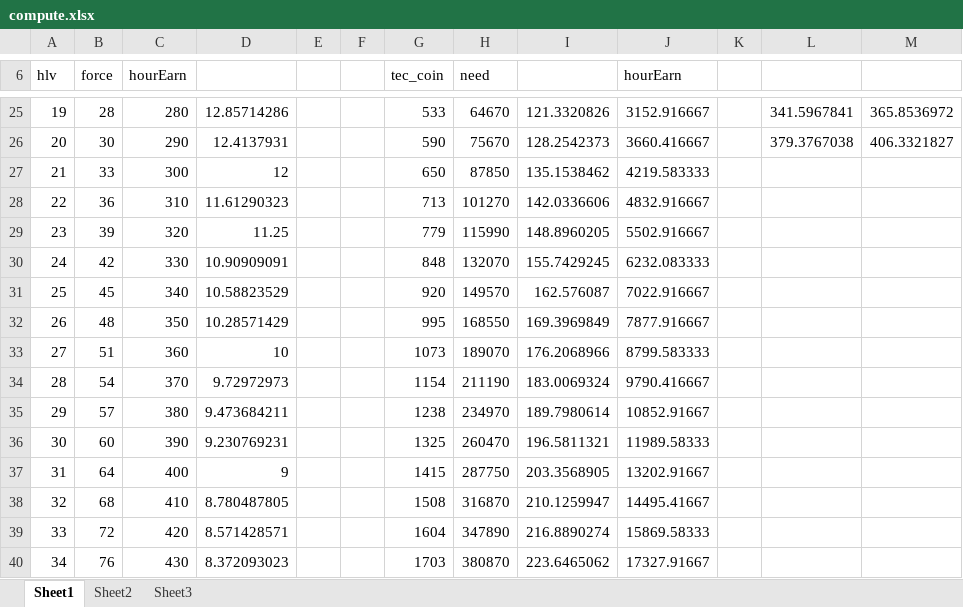
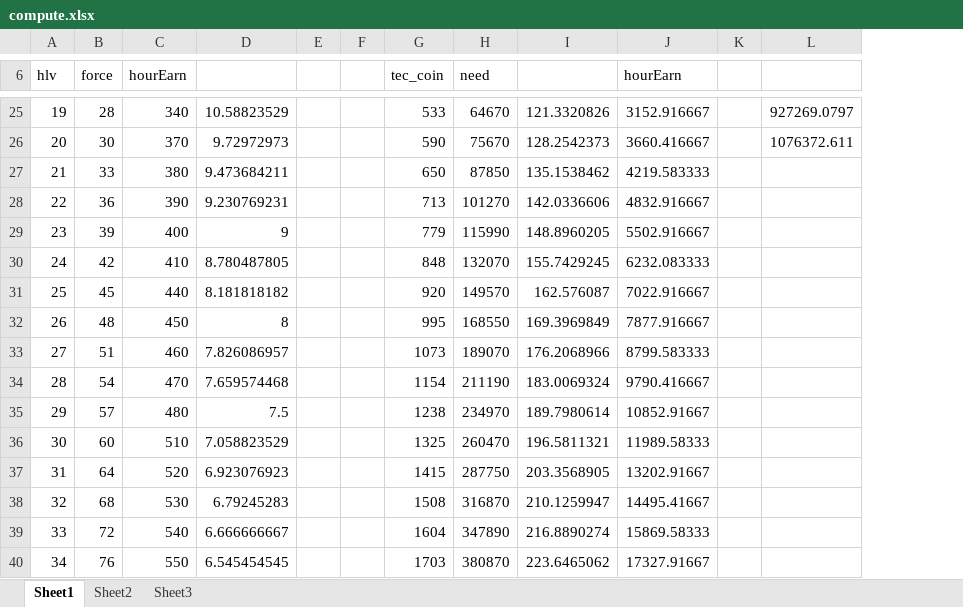
Before and after one commit to jiege0o0/game2, an Excel workbook: db/compute.xlsx, sheet Sheet1, drawn as a sheet; only a part is shown, gaps mark what is left out; values as stored, in another font and other column widths than the file's, no borders; removed rows and columns are numbered as before the commit, all else as after; the diff covers the shown part only; the diff names each change by its address in the sheet, - before the commit and + after, or states it on an @@ line.

```diff
--- a/db/compute.xlsx (sheet Sheet1)
+++ b/db/compute.xlsx (sheet Sheet1)
-column L, rows 25-26: 341.5967841 | 379.3767038
-column M, rows 25-26: 365.8536972 | 406.3321827
+column L, rows 25-26: 927269.0797 | 1076372.611
-C25 (hourEarn): 280
+C25 (hourEarn): 340
-D25: 12.85714286
+D25: 10.58823529
-C26 (hourEarn): 290
+C26 (hourEarn): 370
-D26: 12.4137931
+D26: 9.72972973
-C27 (hourEarn): 300
+C27 (hourEarn): 380
-D27: 12
+D27: 9.473684211
-C28 (hourEarn): 310
+C28 (hourEarn): 390
-D28: 11.61290323
+D28: 9.230769231
-C29 (hourEarn): 320
+C29 (hourEarn): 400
-D29: 11.25
+D29: 9
-C30 (hourEarn): 330
+C30 (hourEarn): 410
-D30: 10.90909091
+D30: 8.780487805
-C31 (hourEarn): 340
+C31 (hourEarn): 440
-D31: 10.58823529
+D31: 8.181818182
-C32 (hourEarn): 350
+C32 (hourEarn): 450
-D32: 10.28571429
+D32: 8
-C33 (hourEarn): 360
+C33 (hourEarn): 460
-D33: 10
+D33: 7.826086957
-C34 (hourEarn): 370
+C34 (hourEarn): 470
-D34: 9.72972973
+D34: 7.659574468
-C35 (hourEarn): 380
+C35 (hourEarn): 480
-D35: 9.473684211
+D35: 7.5
-C36 (hourEarn): 390
+C36 (hourEarn): 510
-D36: 9.230769231
+D36: 7.058823529
-C37 (hourEarn): 400
+C37 (hourEarn): 520
-D37: 9
+D37: 6.923076923
-C38 (hourEarn): 410
+C38 (hourEarn): 530
-D38: 8.780487805
+D38: 6.79245283
-C39 (hourEarn): 420
+C39 (hourEarn): 540
-D39: 8.571428571
+D39: 6.666666667
-C40 (hourEarn): 430
+C40 (hourEarn): 550
-D40: 8.372093023
+D40: 6.545454545
```
Also changed, not shown: 366 edited cells elsewhere in this sheet, formulas that keep their value, 14 other files.
